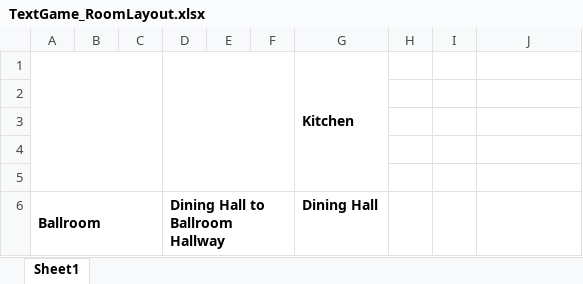
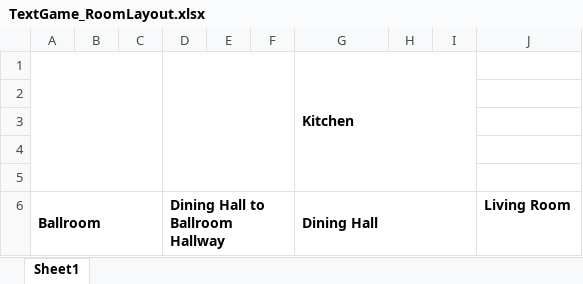
Before and after one commit to Blacketermatthew/TextGame, an Excel workbook: TextGame_RoomLayout.xlsx, sheet Sheet1, drawn as a sheet; values as stored, in another font and other column widths than the file's, no borders; the diff names each change by its address in the sheet, - before the commit and + after, or states it on an @@ line.

```diff
--- a/TextGame_RoomLayout.xlsx (sheet Sheet1)
+++ b/TextGame_RoomLayout.xlsx (sheet Sheet1)
-G1:G5 merged
+G1:I5 merged
+G6:I6 merged
-J6: (empty)
+J6: Living Room
```
Also changed, not shown: 5 other files.
